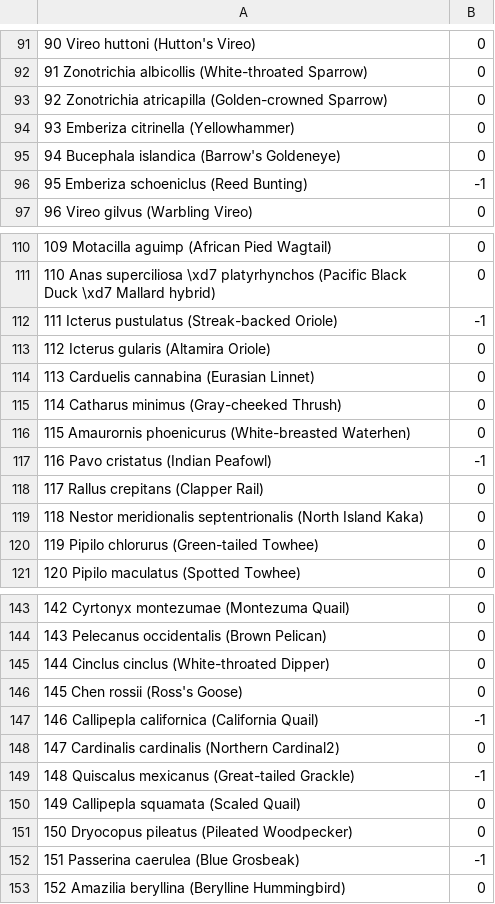
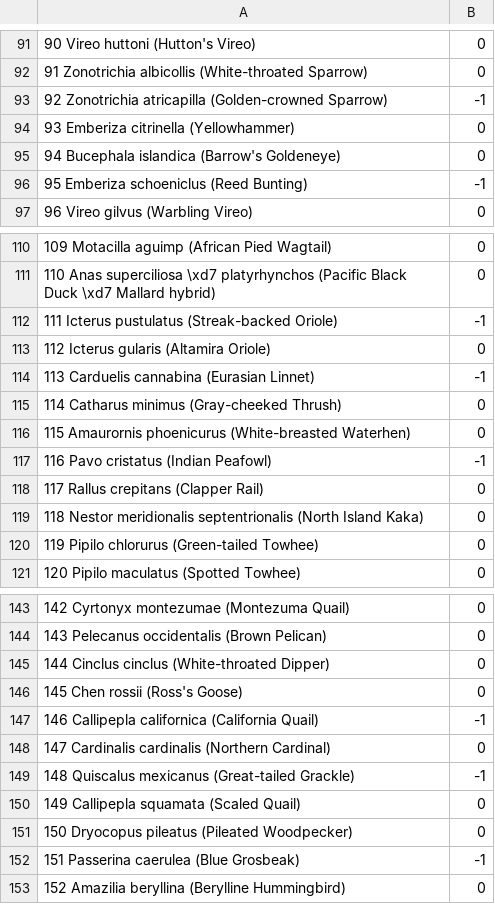
Before and after one commit to JimMaastricht5/birdclassifier, a CSV file: USA_WI_coral.ai.inat_bird_threshold.csv, drawn as a sheet; only a part is shown, gaps mark what is left out.

Commit message:
modify threshold check to properly hanlde birds marked not use and animated gif

```diff
--- a/USA_WI_coral.ai.inat_bird_threshold.csv
+++ b/USA_WI_coral.ai.inat_bird_threshold.csv
@@ -92,3 +92,3 @@
 91 Zonotrichia albicollis (White-throated Sparrow),0
-92 Zonotrichia atricapilla (Golden-crowned Sparrow),0
+92 Zonotrichia atricapilla (Golden-crowned Sparrow),-1
 93 Emberiza citrinella (Yellowhammer),0
@@ -113,3 +113,3 @@
 112 Icterus gularis (Altamira Oriole),0
-113 Carduelis cannabina (Eurasian Linnet),0
+113 Carduelis cannabina (Eurasian Linnet),-1
 114 Catharus minimus (Gray-cheeked Thrush),0
@@ -147,3 +147,3 @@
 146 Callipepla californica (California Quail),-1
-147 Cardinalis cardinalis (Northern Cardinal2),0
+147 Cardinalis cardinalis (Northern Cardinal),0
 148 Quiscalus mexicanus (Great-tailed Grackle),-1
```
Also changed, not shown: 2 other files.
